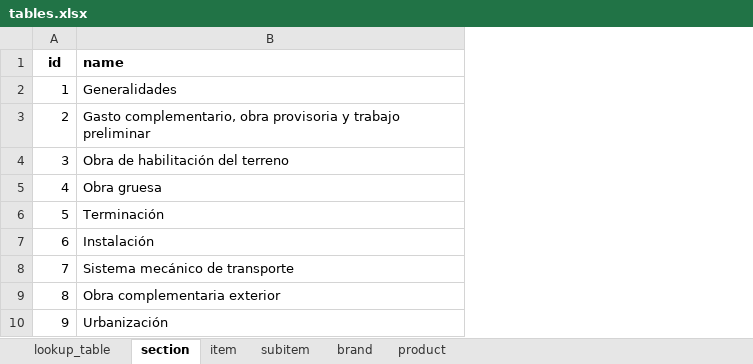
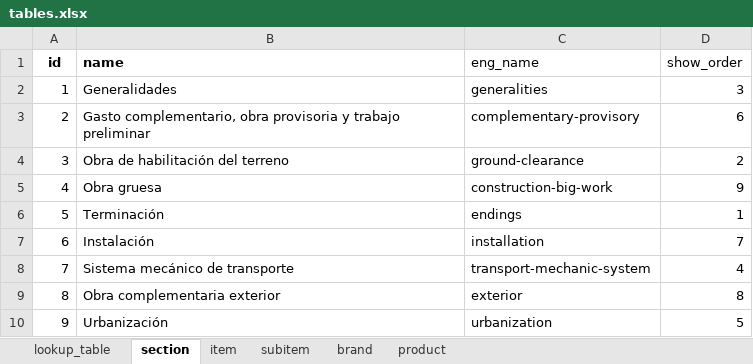
Before and after one commit to siatsglobant/spec-atelier, an Excel workbook: lib/data/tables.xlsx, sheet section, drawn as a sheet; values as stored, in another font and other column widths than the file's, no borders; the diff names each change by its address in the sheet, - before the commit and + after, or states it on an @@ line.

Commit message:
Add changes to tables for seeding database

```diff
--- a/lib/data/tables.xlsx (sheet section)
+++ b/lib/data/tables.xlsx (sheet section)
+column C (eng_name), rows 2-10: generalities | complementary-provisory | ground-clearance | construction-big-work | endings | installation | transport-mechanic-system | exterior | urbanization
+column D (show_order), rows 2-10: 3 | 6 | 2 | 9 | 1 | 7 | 4 | 8 | 5
```
Also changed, not shown: 2 other files.
